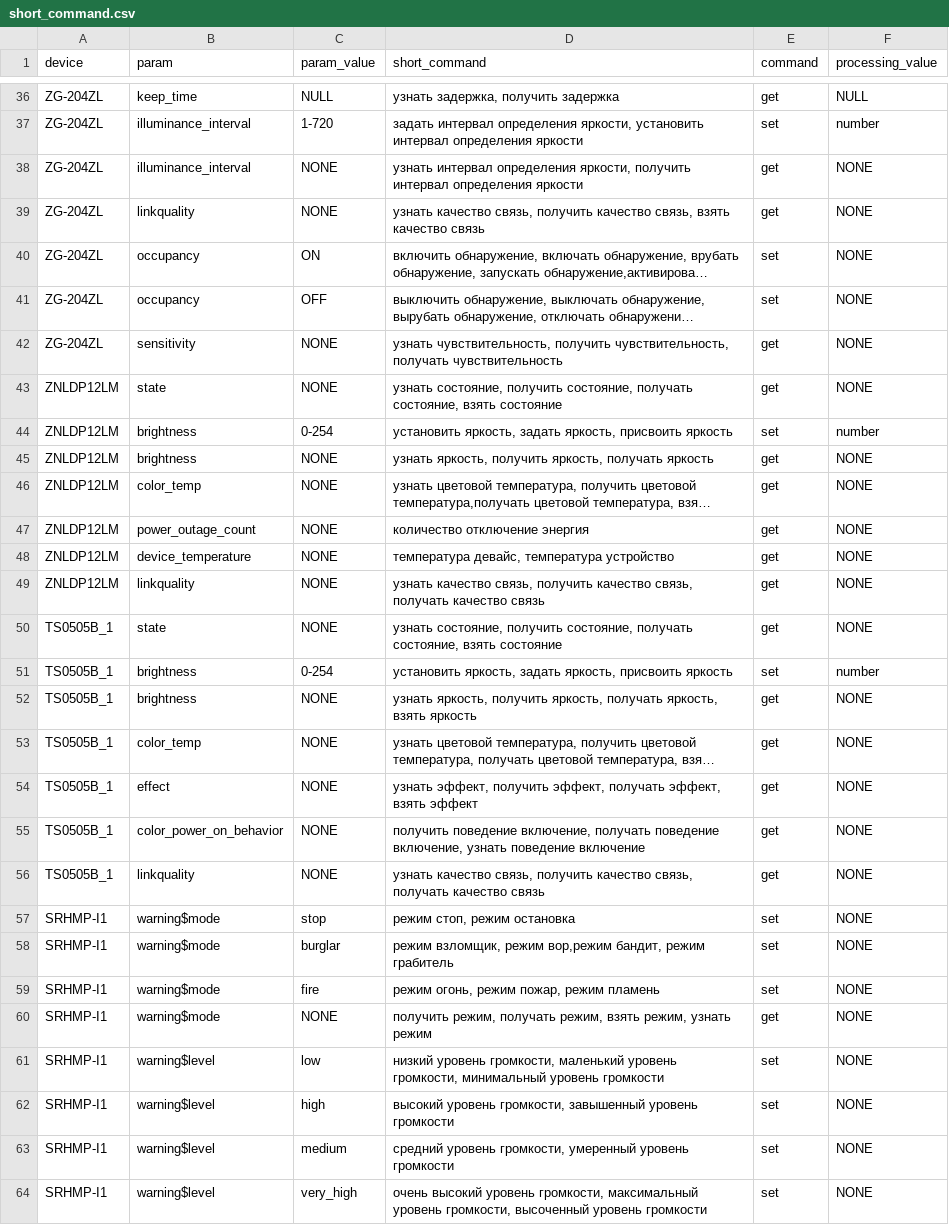
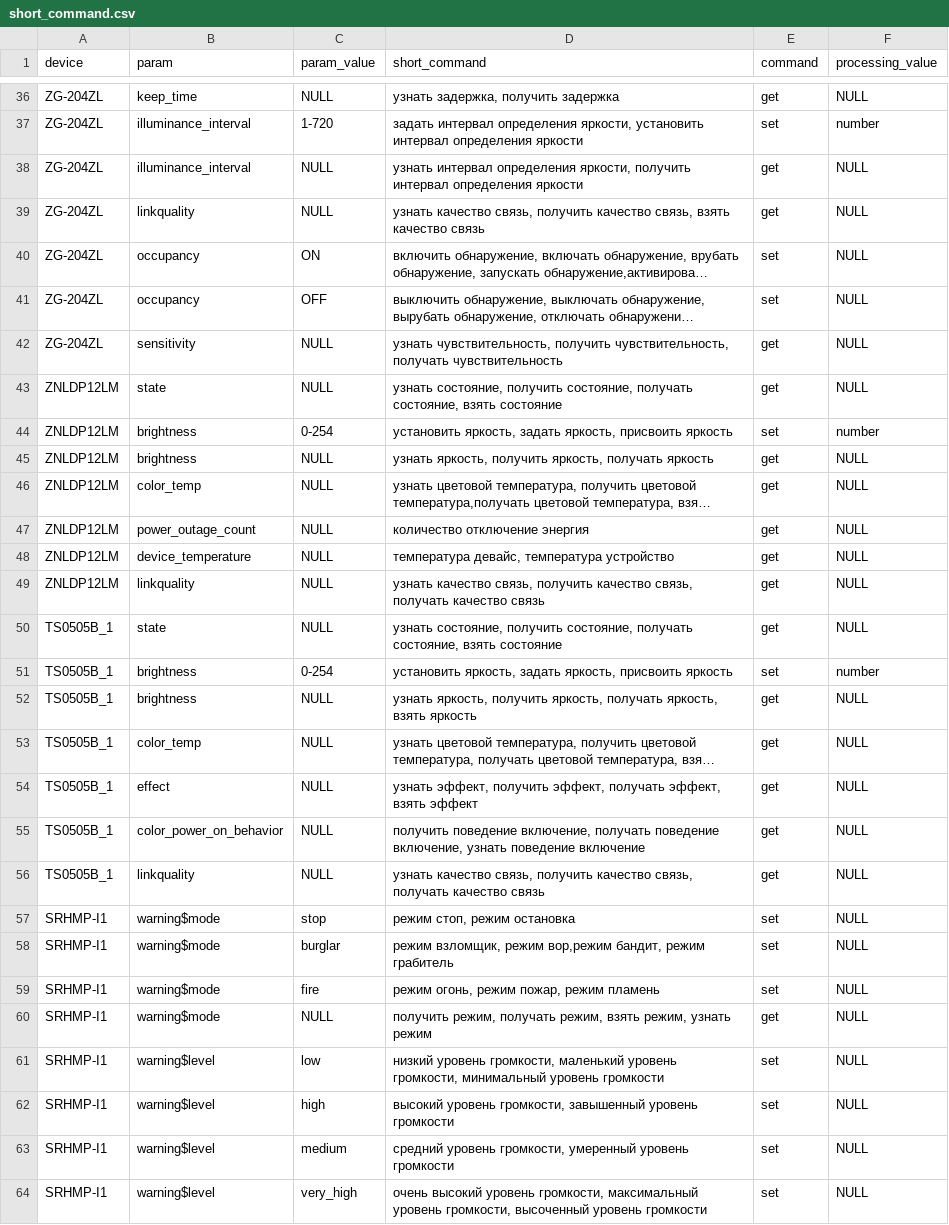
Before and after one commit to DaniiSimo/SmartHouseSystem, a CSV file: server/python/app/moduleNeuralNetwork/data/short_command.csv, drawn as a sheet; only a part is shown, gaps mark what is left out; long unchanged cells end in …; the diff covers the shown part only; the diff names each change by its address in the sheet, - before the commit and + after, or states it on an @@ line.

```diff
--- a/server/python/app/moduleNeuralNetwork/data/short_command.csv
+++ b/server/python/app/moduleNeuralNetwork/data/short_command.csv
-C38:C39 (param_value): NONE
+C38:C39 (param_value): NULL
-F38:F43 (processing_value): NONE
+F38:F43 (processing_value): NULL
-C42:C43 (param_value): NONE
+C42:C43 (param_value): NULL
-C45:C50 (param_value): NONE
+C45:C50 (param_value): NULL
-F45:F50 (processing_value): NONE
+F45:F50 (processing_value): NULL
-C52:C56 (param_value): NONE
+C52:C56 (param_value): NULL
-F52:F64 (processing_value): NONE
+F52:F64 (processing_value): NULL
-C60 (param_value): NONE
+C60 (param_value): NULL
```
Also changed, not shown: 34 edited cells elsewhere in this file, 11 other files.
